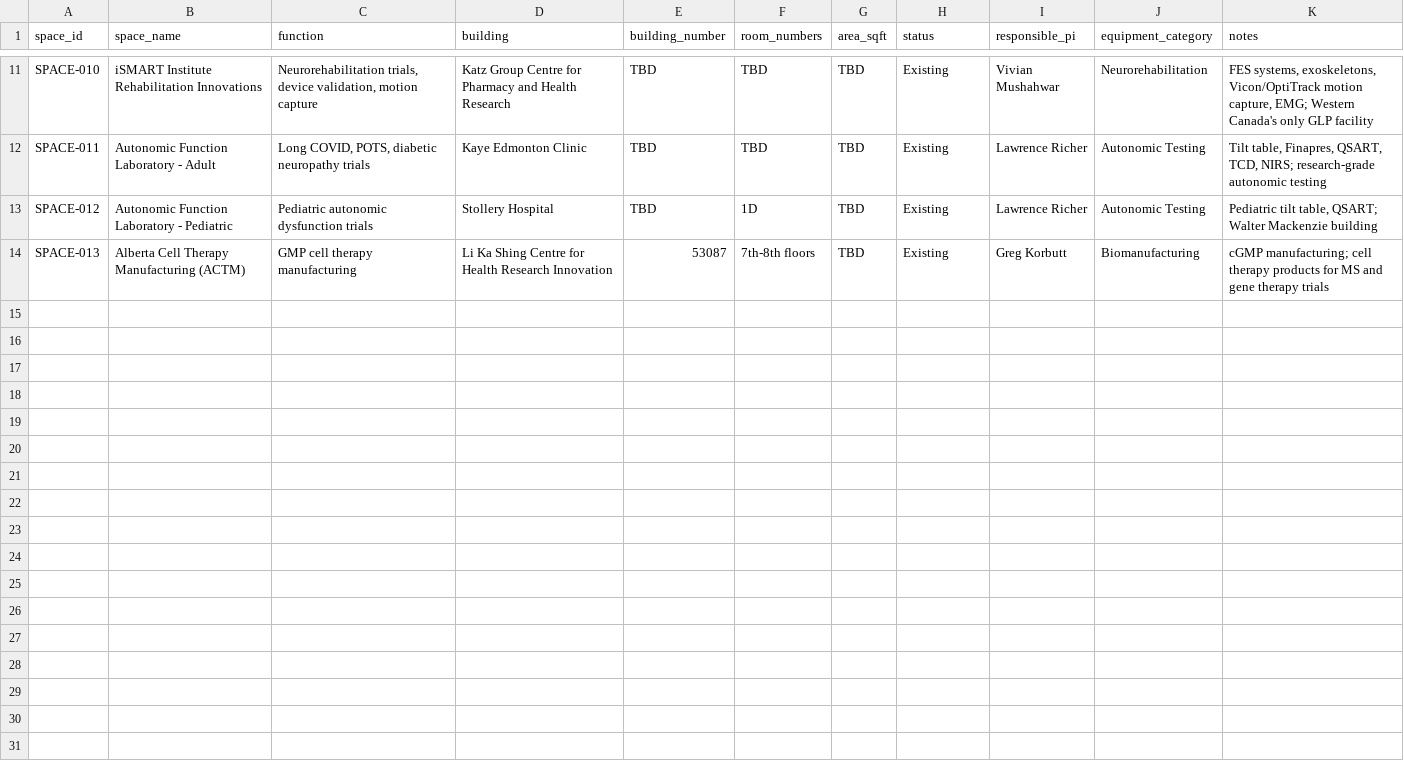
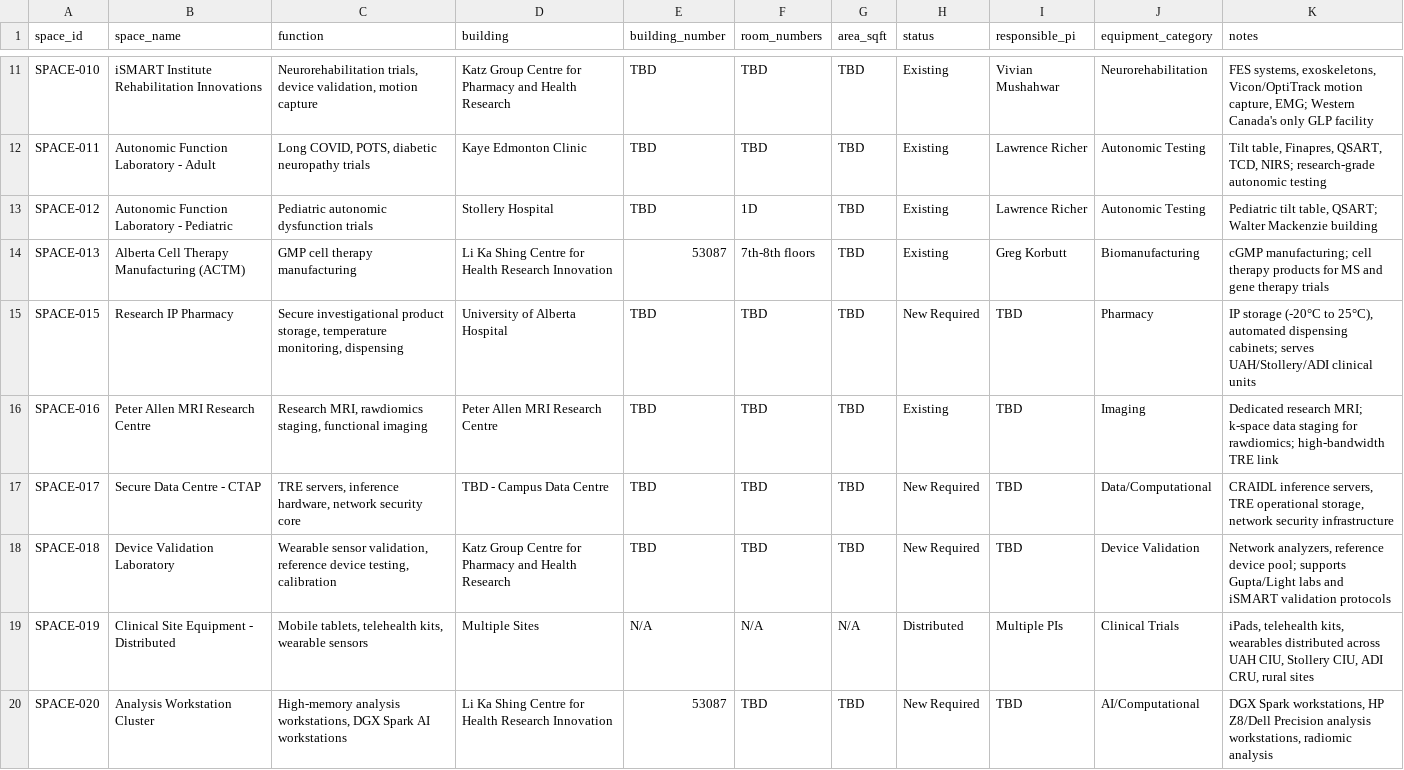
Before and after one commit to lricher7329/cfi-ctap, a CSV file: core/data/spaces.csv, drawn as a sheet; only a part is shown, gaps mark what is left out; the diff names each change by its address in the sheet, - before the commit and + after, or states it on an @@ line.

```diff
--- a/core/data/spaces.csv
+++ b/core/data/spaces.csv
+row 15: SPACE-015 | Research IP Pharmacy | Secure investigational product storage, temperature monitoring, dispensing | University of Alberta Hospital | TBD | TBD | TBD | New Required | TBD | Pharmacy | IP storage (-20°C to 25°C), automated dispensing cabinets; serves UAH/Stollery/ADI clinical units
+row 16: SPACE-016 | Peter Allen MRI Research Centre | Research MRI, rawdiomics staging, functional imaging | Peter Allen MRI Research Centre | TBD | TBD | TBD | Existing | TBD | Imaging | Dedicated research MRI; k-space data staging for rawdiomics; high-bandwidth TRE link
+row 17: SPACE-017 | Secure Data Centre - CTAP | TRE servers, inference hardware, network security core | TBD - Campus Data Centre | TBD | TBD | TBD | New Required | TBD | Data/Computational | CRAIDL inference servers, TRE operational storage, network security infrastructure
+row 18: SPACE-018 | Device Validation Laboratory | Wearable sensor validation, reference device testing, calibration | Katz Group Centre for Pharmacy and Health Research | TBD | TBD | TBD | New Required | TBD | Device Validation | Network analyzers, reference device pool; supports Gupta/Light labs and iSMART validation protocols
+row 19: SPACE-019 | Clinical Site Equipment - Distributed | Mobile tablets, telehealth kits, wearable sensors | Multiple Sites | N/A | N/A | N/A | Distributed | Multiple PIs | Clinical Trials | iPads, telehealth kits, wearables distributed across UAH CIU, Stollery CIU, ADI CRU, rural sites
+row 20: SPACE-020 | Analysis Workstation Cluster | High-memory analysis workstations, DGX Spark AI workstations | Li Ka Shing Centre for Health Research Innovation | 53087 | TBD | TBD | New Required | TBD | AI/Computational | DGX Spark workstations, HP Z8/Dell Precision analysis workstations, radiomic analysis
```
Also changed, not shown: core/data/participants.csv, 5 other files.
